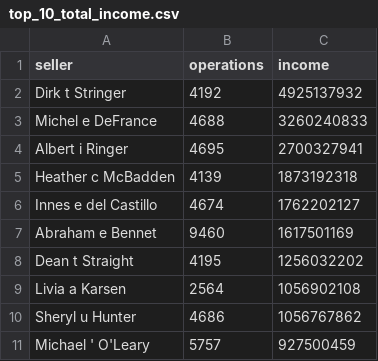
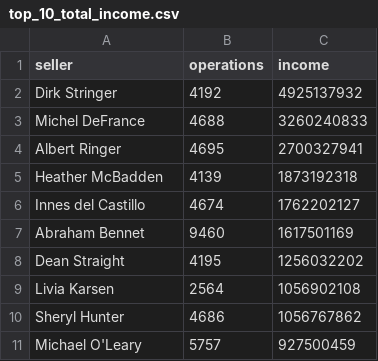
Before and after one commit to justifyin/data-analytics-project-92, a CSV file: top_10_total_income.csv, drawn as a sheet.

Commit message:
Add files via upload

```diff
--- a/top_10_total_income.csv
+++ b/top_10_total_income.csv
@@ -1,11 +1,11 @@
 "seller","operations","income"
-Dirk t Stringer,4192,4925137932
-Michel e DeFrance,4688,3260240833
-Albert i Ringer,4695,2700327941
-Heather c McBadden,4139,1873192318
-Innes e del Castillo,4674,1762202127
-Abraham e Bennet,9460,1617501169
-Dean t Straight,4195,1256032202
-Livia a Karsen,2564,1056902108
-Sheryl u Hunter,4686,1056767862
-Michael ' O'Leary,5757,927500459
+Dirk Stringer,4192,4925137932
+Michel DeFrance,4688,3260240833
+Albert Ringer,4695,2700327941
+Heather McBadden,4139,1873192318
+Innes del Castillo,4674,1762202127
+Abraham Bennet,9460,1617501169
+Dean Straight,4195,1256032202
+Livia Karsen,2564,1056902108
+Sheryl Hunter,4686,1056767862
+Michael O'Leary,5757,927500459
```
